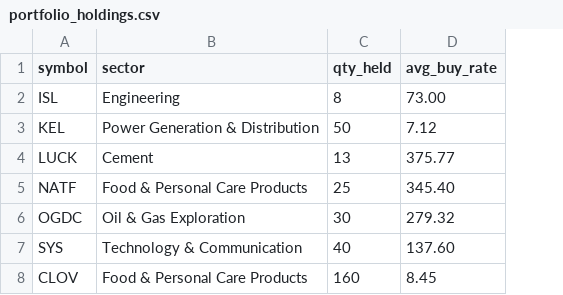
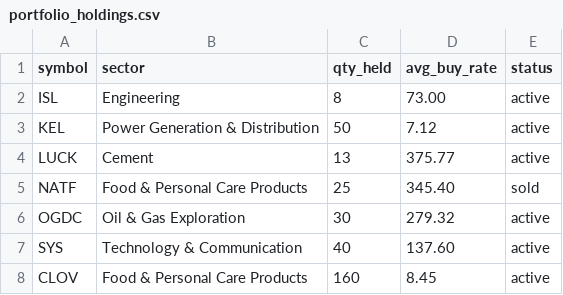
Before and after one commit to muzzamilanis/psx-airflow, a CSV file: include/psx_analytics/seeds/portfolio_holdings.csv, drawn as a sheet; the diff names each change by its address in the sheet, - before the commit and + after, or states it on an @@ line.

Commit message:
Update pipeline with some seeds

```diff
--- a/include/psx_analytics/seeds/portfolio_holdings.csv
+++ b/include/psx_analytics/seeds/portfolio_holdings.csv
+column E (status), rows 2-8: active | active | active | sold | active | active | active
```
Also changed, not shown: 7 other files.
